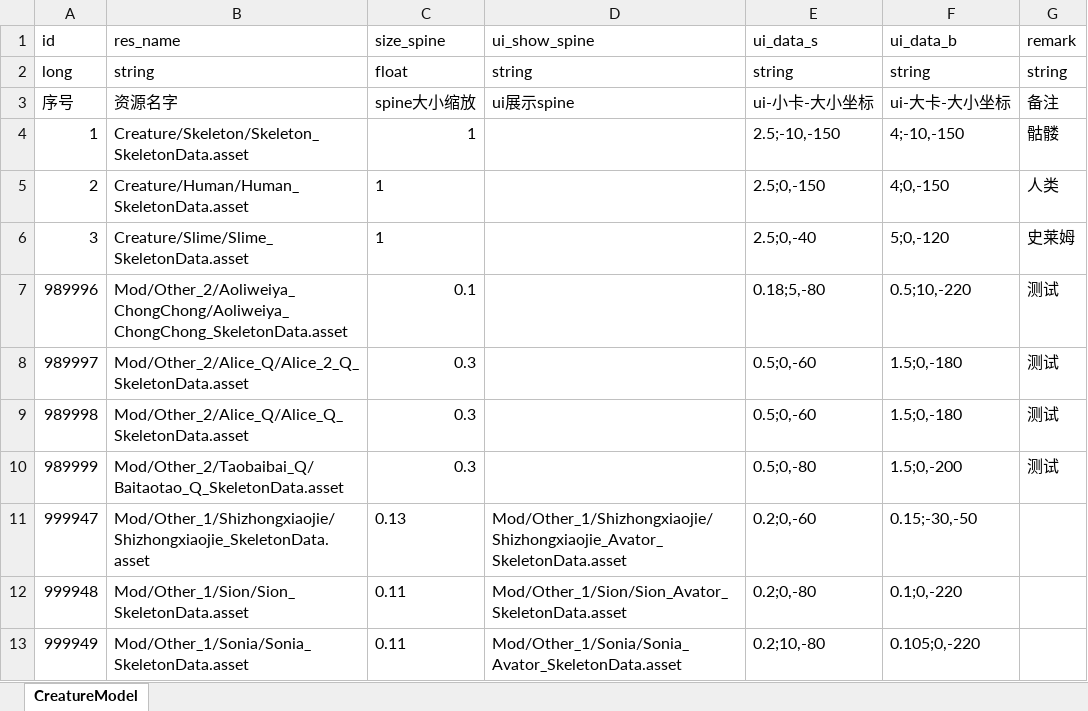
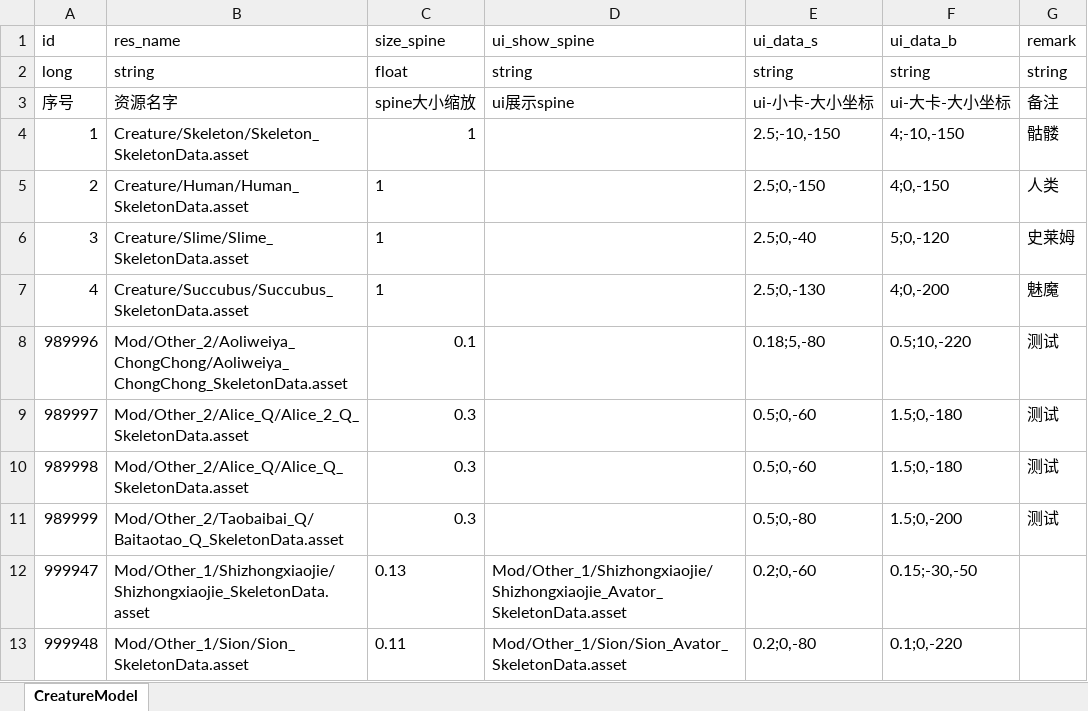
Before and after one commit to wobushiren79/DemonLordRoguelike, an Excel workbook: Demon Lord Roguelike/Assets/Data/Excel/excel_creature_model[生物模型信息].xlsx, sheet CreatureModel, drawn as a sheet; only a part is shown; the shorter side is filled out with more unchanged rows; values as stored, in another font and other column widths than the file's, no borders; the diff names each change by its address in the sheet, - before the commit and + after, or states it on an @@ line.

```diff
--- a/Demon Lord Roguelike/Assets/Data/Excel/excel_creature_model[生物模型信息].xlsx (sheet CreatureModel)
+++ b/Demon Lord Roguelike/Assets/Data/Excel/excel_creature_model[生物模型信息].xlsx (sheet CreatureModel)
+row 7: 4 | Creature/Succubus/Succubus_SkeletonData.asset | 1 |  | 2.5;0,-130 | 4;0,-200 | 魅魔
```
Also changed, not shown: Demon Lord Roguelike/Assets/Data/Excel/excel_creature_info[生物信息].xlsx, Demon Lord Roguelike/Assets/Data/Excel/excel_creature_model_info[生物模型详情信息] .xlsx, 24 other files.
